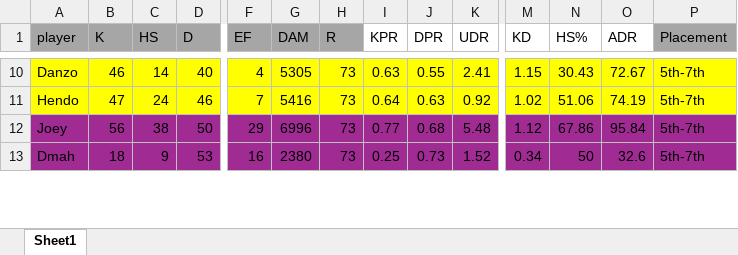
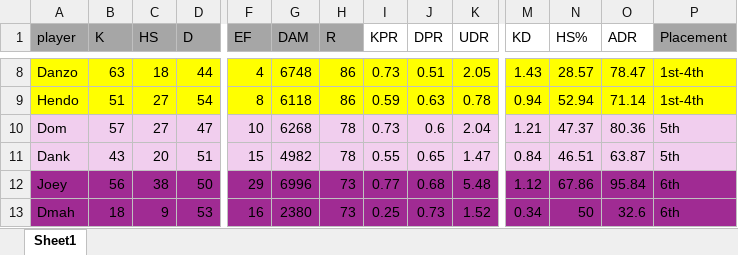
Before and after one commit to PatrickBrady7/broys2v2bot, an Excel workbook: 2v2statsLeagueXL.xlsx, sheet Sheet1, drawn as a sheet; only a part is shown, gaps mark what is left out; values as stored, in another font and other column widths than the file's, no borders; charts and pictures not drawn; addresses are those after the commit; rows hold the shown columns only; the diff covers the shown part only; the diff names each change by its address in the sheet, - before the commit and + after, or states it on an @@ line.

```diff
--- a/2v2statsLeagueXL.xlsx (sheet Sheet1)
+++ b/2v2statsLeagueXL.xlsx (sheet Sheet1)
-B8 (K): 46
+B8 (K): 63
-C8 (HS): 14
+C8 (HS): 18
-D8 (D): 40
+D8 (D): 44
-G8 (DAM): 5305
+G8 (DAM): 6748
-H8:H9 (R): 73
+H8:H9 (R): 86
-I8 (KPR): 0.63
+I8 (KPR): 0.73
-J8 (DPR): 0.55
+J8 (DPR): 0.51
-K8 (UDR): 2.41
+K8 (UDR): 2.05
-M8 (KD): 1.15
+M8 (KD): 1.43
-N8 (HS%): 30.43
+N8 (HS%): 28.57
-O8 (ADR): 72.67
+O8 (ADR): 78.47
-P8:P9 (Placement): 5th-7th
+P8:P9 (Placement): 1st-4th
-B9 (K): 47
+B9 (K): 51
-C9 (HS): 24
+C9 (HS): 27
-D9 (D): 46
+D9 (D): 54
-F9 (EF): 7
+F9 (EF): 8
-G9 (DAM): 5416
+G9 (DAM): 6118
-I9 (KPR): 0.64
+I9 (KPR): 0.59
-K9 (UDR): 0.92
+K9 (UDR): 0.78
-M9 (KD): 1.02
+M9 (KD): 0.94
-N9 (HS%): 51.06
+N9 (HS%): 52.94
-O9 (ADR): 74.19
+O9 (ADR): 71.14
+row 10: Dom | 57 | 27 | 47 | 10 | 6268 | 78 | 0.73 | 0.6 | 2.04 | 1.21 | 47.37 | 80.36 | 5th
+row 11: Dank | 43 | 20 | 51 | 15 | 4982 | 78 | 0.55 | 0.65 | 1.47 | 0.84 | 46.51 | 63.87 | 5th
-P12:P13 (Placement): 5th-7th
+P12:P13 (Placement): 6th
```
Also changed, not shown: 2 removed rows and 115 edited cells elsewhere in this sheet, formulas that keep their value, 1 other file.
